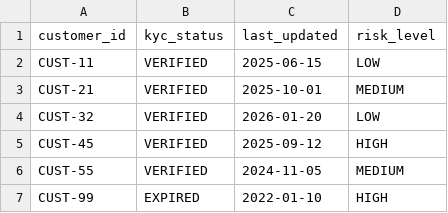
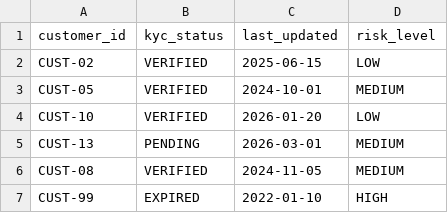
Before and after one commit to priyanshsingh11/AI-Compliance-Monitoring-Agent, a CSV file: backend/app/data/kyc_records.csv, drawn as a sheet.

```diff
--- a/backend/app/data/kyc_records.csv
+++ b/backend/app/data/kyc_records.csv
@@ -1,7 +1,7 @@
 customer_id,kyc_status,last_updated,risk_level
-CUST-11,VERIFIED,2025-06-15,LOW
-CUST-21,VERIFIED,2025-10-01,MEDIUM
-CUST-32,VERIFIED,2026-01-20,LOW
-CUST-45,VERIFIED,2025-09-12,HIGH
-CUST-55,VERIFIED,2024-11-05,MEDIUM
+CUST-02,VERIFIED,2025-06-15,LOW
+CUST-05,VERIFIED,2024-10-01,MEDIUM
+CUST-10,VERIFIED,2026-01-20,LOW
+CUST-13,PENDING,2026-03-01,MEDIUM
+CUST-08,VERIFIED,2024-11-05,MEDIUM
 CUST-99,EXPIRED,2022-01-10,HIGH
```
Also changed, not shown: backend/app/data/transactions.csv.
